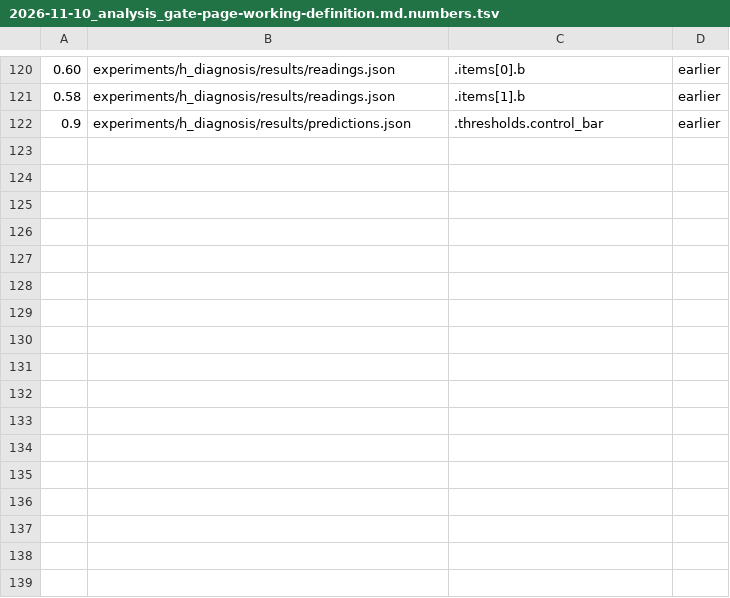
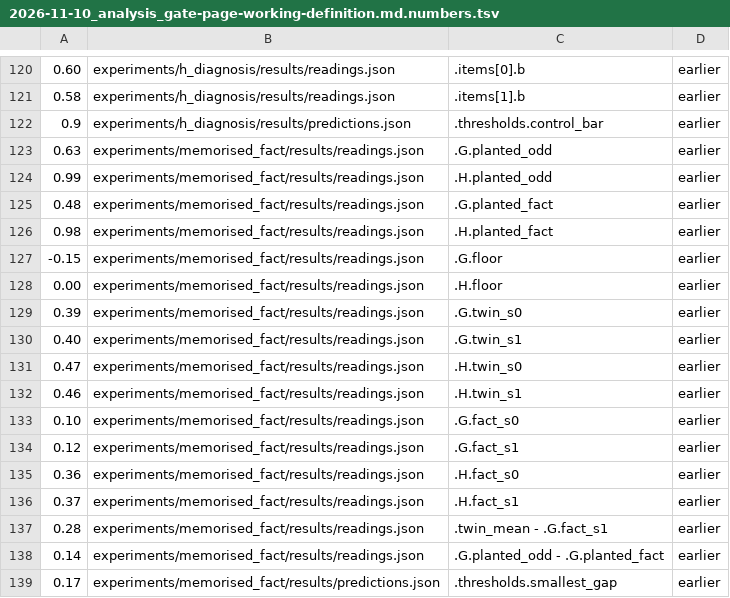
Before and after one commit to edwinagnew/commute-vpd, a TSV file: reports/analyses/2026-11-10_analysis_gate-page-working-definition.md.numbers.tsv, drawn as a sheet; only a part is shown, gaps mark what is left out.

```diff
--- a/reports/analyses/2026-11-10_analysis_gate-page-working-definition.md.numbers.tsv
+++ b/reports/analyses/2026-11-10_analysis_gate-page-working-definition.md.numbers.tsv
@@ -122 +122,18 @@
 0.9	experiments/h_diagnosis/results/predictions.json	.thresholds.control_bar	earlier
+0.63	experiments/memorised_fact/results/readings.json	.G.planted_odd	earlier
+0.99	experiments/memorised_fact/results/readings.json	.H.planted_odd	earlier
+0.48	experiments/memorised_fact/results/readings.json	.G.planted_fact	earlier
+0.98	experiments/memorised_fact/results/readings.json	.H.planted_fact	earlier
+-0.15	experiments/memorised_fact/results/readings.json	.G.floor	earlier
+0.00	experiments/memorised_fact/results/readings.json	.H.floor	earlier
+0.39	experiments/memorised_fact/results/readings.json	.G.twin_s0	earlier
+0.40	experiments/memorised_fact/results/readings.json	.G.twin_s1	earlier
+0.47	experiments/memorised_fact/results/readings.json	.H.twin_s0	earlier
+0.46	experiments/memorised_fact/results/readings.json	.H.twin_s1	earlier
+0.10	experiments/memorised_fact/results/readings.json	.G.fact_s0	earlier
+0.12	experiments/memorised_fact/results/readings.json	.G.fact_s1	earlier
+0.36	experiments/memorised_fact/results/readings.json	.H.fact_s0	earlier
+0.37	experiments/memorised_fact/results/readings.json	.H.fact_s1	earlier
+0.28	experiments/memorised_fact/results/readings.json	.twin_mean - .G.fact_s1	earlier
+0.14	experiments/memorised_fact/results/readings.json	.G.planted_odd - .G.planted_fact	earlier
+0.17	experiments/memorised_fact/results/predictions.json	.thresholds.smallest_gap	earlier
```
Also changed, not shown: 2 other files.
